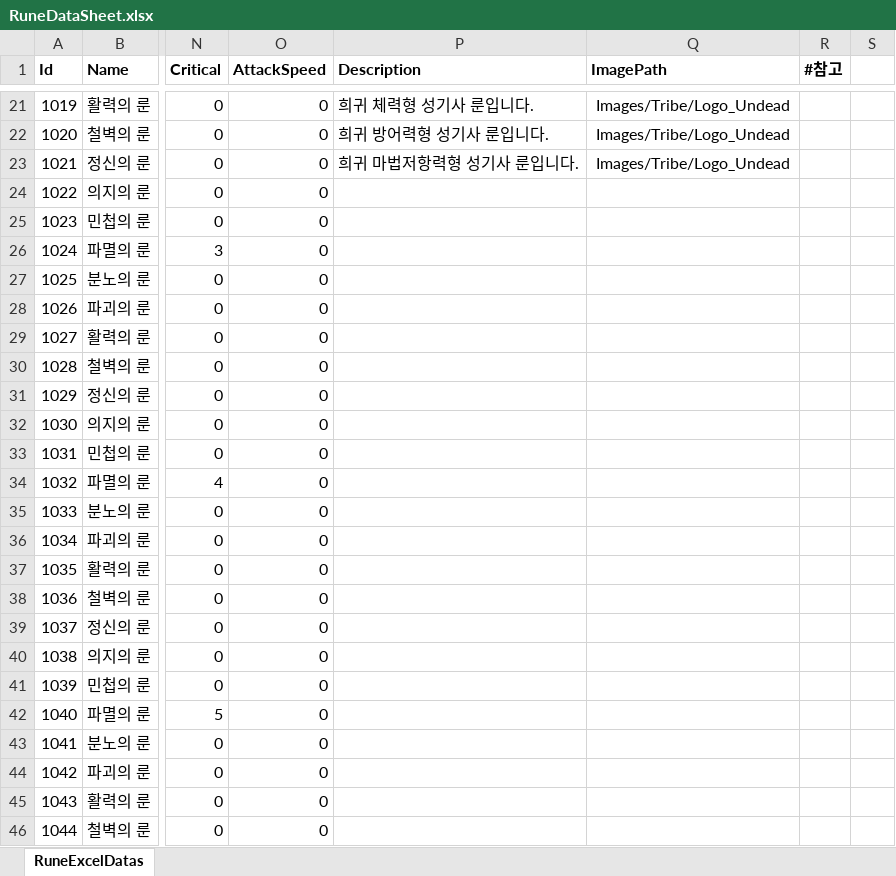
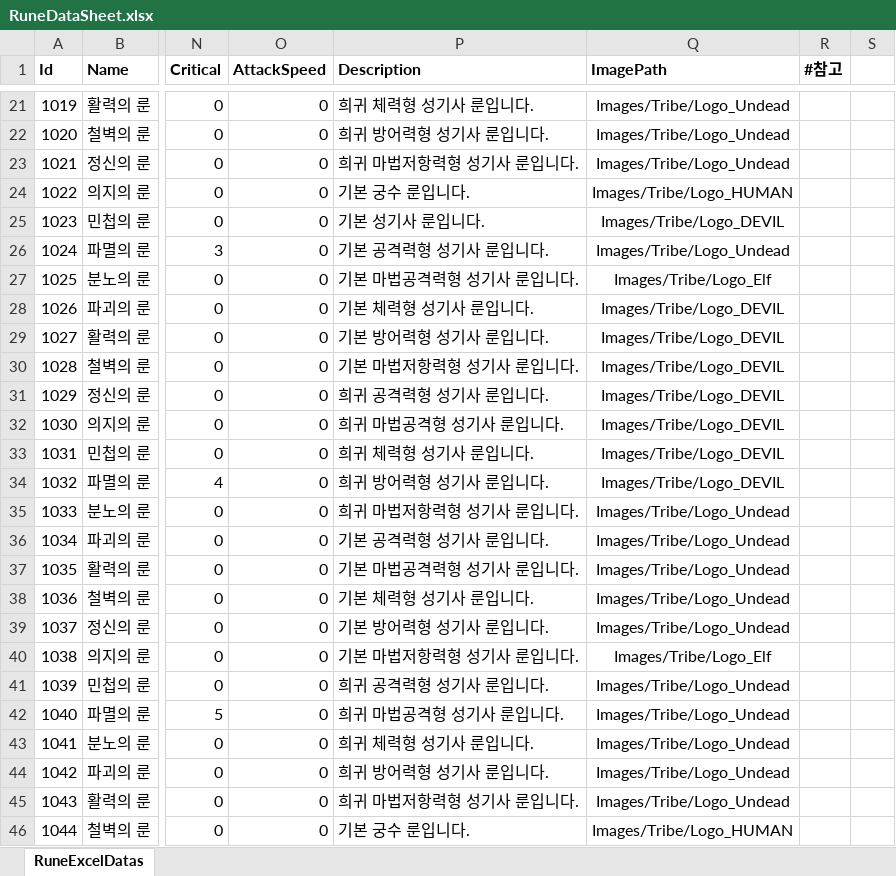
Before and after one commit to jwkim9612/Synergy-Dungeon, an Excel workbook: Assets/Shared/ExcelImporter/Excels/Player/RuneDataSheet.xlsx, sheet RuneExcelDatas, drawn as a sheet; only a part is shown, gaps mark what is left out; values as stored, in another font and other column widths than the file's, no borders; the diff covers the shown part only; the diff names each change by its address in the sheet, - before the commit and + after, or states it on an @@ line.

```diff
--- a/Assets/Shared/ExcelImporter/Excels/Player/RuneDataSheet.xlsx (sheet RuneExcelDatas)
+++ b/Assets/Shared/ExcelImporter/Excels/Player/RuneDataSheet.xlsx (sheet RuneExcelDatas)
-P24 (Description): (empty)
+P24 (Description): 기본 궁수 룬입니다.
-Q24 (ImagePath): (empty)
+Q24 (ImagePath): Images/Tribe/Logo_HUMAN
-P25 (Description): (empty)
+P25 (Description): 기본 성기사 룬입니다.
-Q25 (ImagePath): (empty)
+Q25 (ImagePath): Images/Tribe/Logo_DEVIL
-P26 (Description): (empty)
+P26 (Description): 기본 공격력형 성기사 룬입니다.
-Q26 (ImagePath): (empty)
+Q26 (ImagePath): Images/Tribe/Logo_Undead
-P27 (Description): (empty)
+P27 (Description): 기본 마법공격력형 성기사 룬입니다.
-Q27 (ImagePath): (empty)
+Q27 (ImagePath): Images/Tribe/Logo_Elf
-P28 (Description): (empty)
+P28 (Description): 기본 체력형 성기사 룬입니다.
-Q28:Q34 (ImagePath): (empty)
+Q28:Q34 (ImagePath): Images/Tribe/Logo_DEVIL
-P29 (Description): (empty)
+P29 (Description): 기본 방어력형 성기사 룬입니다.
-P30 (Description): (empty)
+P30 (Description): 기본 마법저항력형 성기사 룬입니다.
-P31 (Description): (empty)
+P31 (Description): 희귀 공격력형 성기사 룬입니다.
-P32 (Description): (empty)
+P32 (Description): 희귀 마법공격형 성기사 룬입니다.
-P33 (Description): (empty)
+P33 (Description): 희귀 체력형 성기사 룬입니다.
-P34 (Description): (empty)
+P34 (Description): 희귀 방어력형 성기사 룬입니다.
-P35 (Description): (empty)
+P35 (Description): 희귀 마법저항력형 성기사 룬입니다.
-Q35:Q39 (ImagePath): (empty)
+Q35:Q39 (ImagePath): Images/Tribe/Logo_Undead
-P36 (Description): (empty)
+P36 (Description): 기본 공격력형 성기사 룬입니다.
-P37 (Description): (empty)
+P37 (Description): 기본 마법공격력형 성기사 룬입니다.
-P38 (Description): (empty)
+P38 (Description): 기본 체력형 성기사 룬입니다.
-P39 (Description): (empty)
+P39 (Description): 기본 방어력형 성기사 룬입니다.
-P40 (Description): (empty)
+P40 (Description): 기본 마법저항력형 성기사 룬입니다.
-Q40 (ImagePath): (empty)
+Q40 (ImagePath): Images/Tribe/Logo_Elf
-P41 (Description): (empty)
+P41 (Description): 희귀 공격력형 성기사 룬입니다.
-Q41:Q45 (ImagePath): (empty)
+Q41:Q45 (ImagePath): Images/Tribe/Logo_Undead
-P42 (Description): (empty)
+P42 (Description): 희귀 마법공격형 성기사 룬입니다.
-P43 (Description): (empty)
+P43 (Description): 희귀 체력형 성기사 룬입니다.
-P44 (Description): (empty)
+P44 (Description): 희귀 방어력형 성기사 룬입니다.
-P45 (Description): (empty)
+P45 (Description): 희귀 마법저항력형 성기사 룬입니다.
-P46 (Description): (empty)
+P46 (Description): 기본 궁수 룬입니다.
-Q46 (ImagePath): (empty)
+Q46 (ImagePath): Images/Tribe/Logo_HUMAN
```
Also changed, not shown: 1040 edited cells elsewhere in this sheet, Assets/Shared/ExcelImporter/Excels/Goods/GoodsDataSheet.xlsx, 15 other files.
